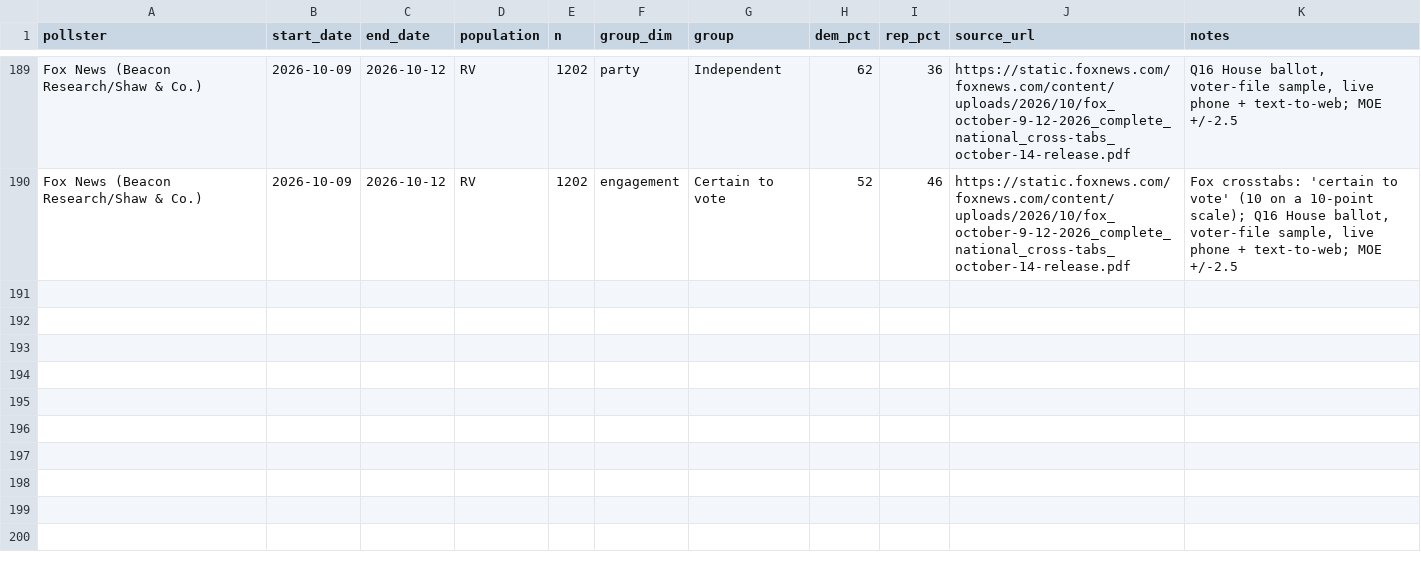
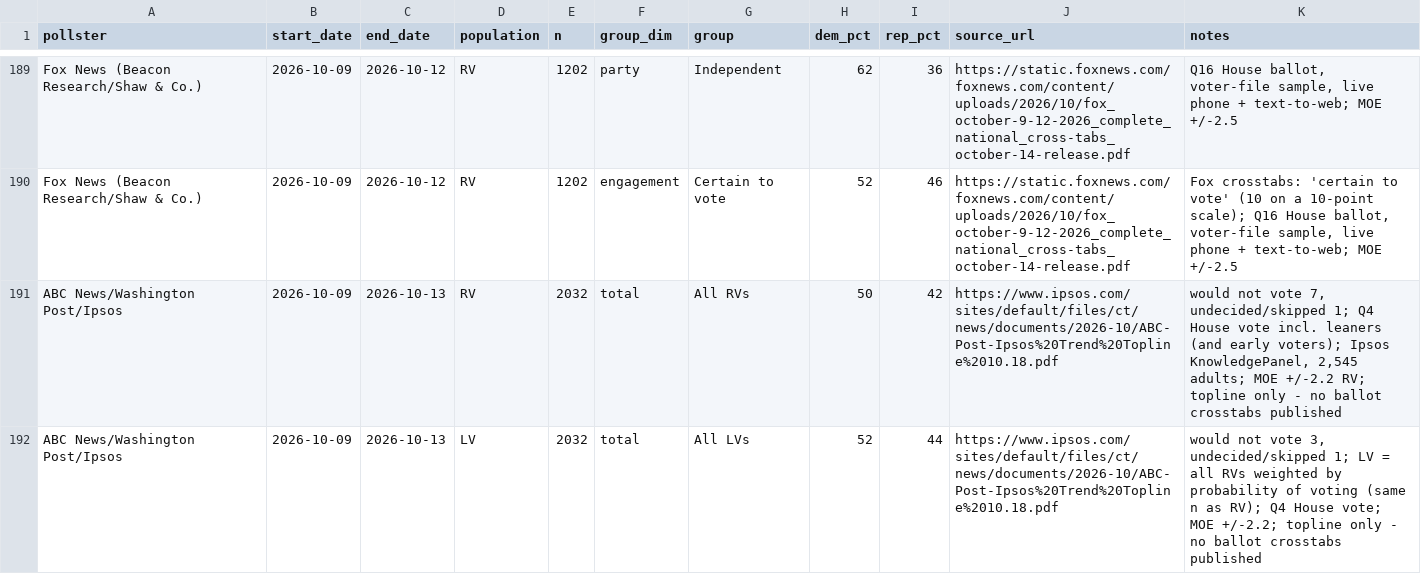
Before and after one commit to DanCunningham22/2026-Midterm, a CSV file: pipeline/static/polls_2026.csv, drawn as a sheet; only a part is shown, gaps mark what is left out; the diff names each change by its address in the sheet, - before the commit and + after, or states it on an @@ line.

```diff
--- a/pipeline/static/polls_2026.csv
+++ b/pipeline/static/polls_2026.csv
+row 191: ABC News/Washington Post/Ipsos | 2026-10-09 | 2026-10-13 | RV | 2032 | total | All RVs | 50 | 42 | https://www.ipsos.com/sites/default/files/ct/news/documents/2026-10/ABC-Post-Ipsos%20Trend%20Topline%2010.18.pdf | would not vote 7, undecided/skipped 1; Q4 House vote incl. leaners (and early voters); Ipsos KnowledgePanel, 2,545 adults; MOE +/-2.2 RV; topline only - no ballot crosstabs published
+row 192: ABC News/Washington Post/Ipsos | 2026-10-09 | 2026-10-13 | LV | 2032 | total | All LVs | 52 | 44 | https://www.ipsos.com/sites/default/files/ct/news/documents/2026-10/ABC-Post-Ipsos%20Trend%20Topline%2010.18.pdf | would not vote 3, undecided/skipped 1; LV = all RVs weighted by probability of voting (same n as RV); Q4 House vote; MOE +/-2.2; topline only - no ballot crosstabs published
```
Also changed, not shown: pipeline/content/extra_polls.csv, 5 other files.
